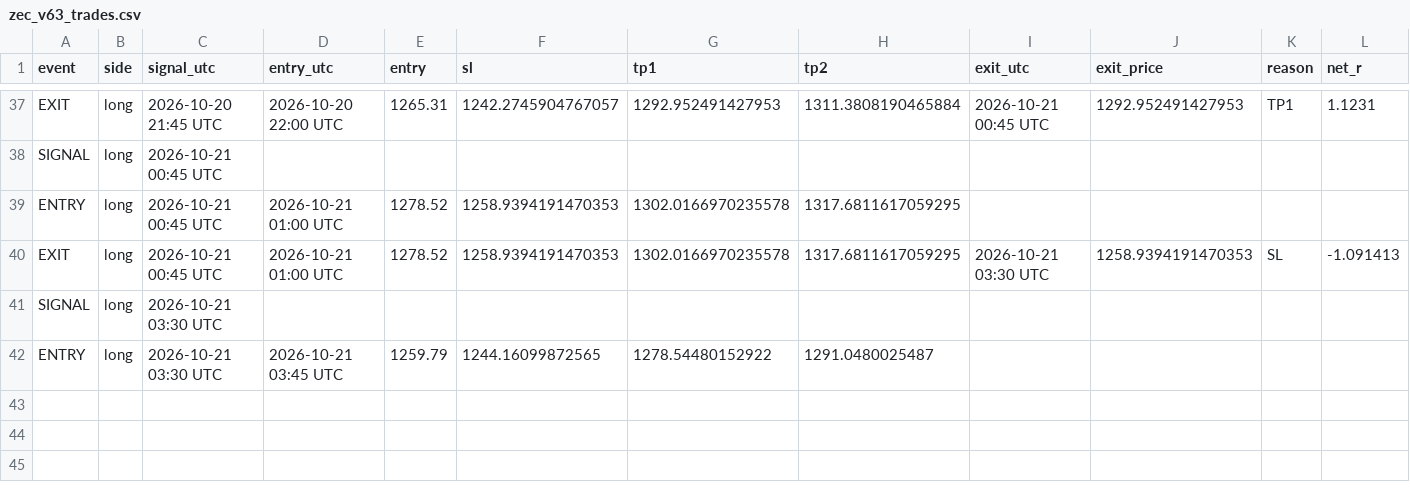
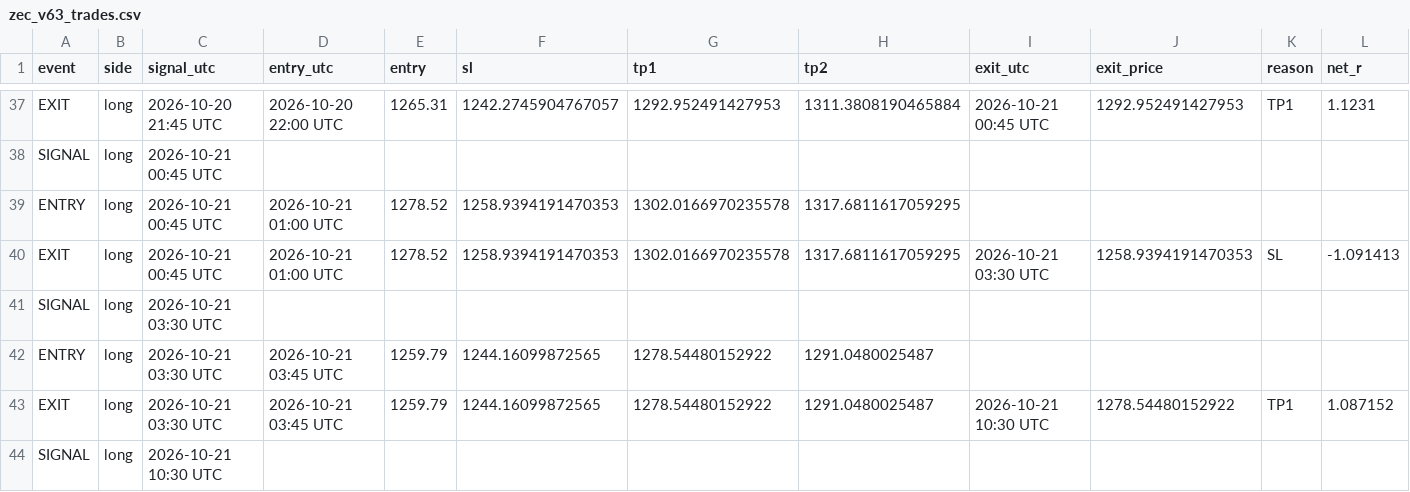
Before and after one commit to XXX110700/zec-forward-paper, a CSV file: zec_v63_trades.csv, drawn as a sheet; only a part is shown, gaps mark what is left out; rows hold the shown columns only; the diff names each change by its address in the sheet, - before the commit and + after, or states it on an @@ line.

```diff
--- a/zec_v63_trades.csv
+++ b/zec_v63_trades.csv
+row 43: EXIT | long | 2026-10-21 03:30 UTC | 2026-10-21 03:45 UTC | 1259.79 | 1244.16099872565 | 1278.54480152922 | 1291.0480025487 | 2026-10-21 10:30 UTC | 1278.54480152922 | TP1 | 1.087152
+row 44: SIGNAL | long | 2026-10-21 10:30 UTC
```
Also changed, not shown: 1 other file.
